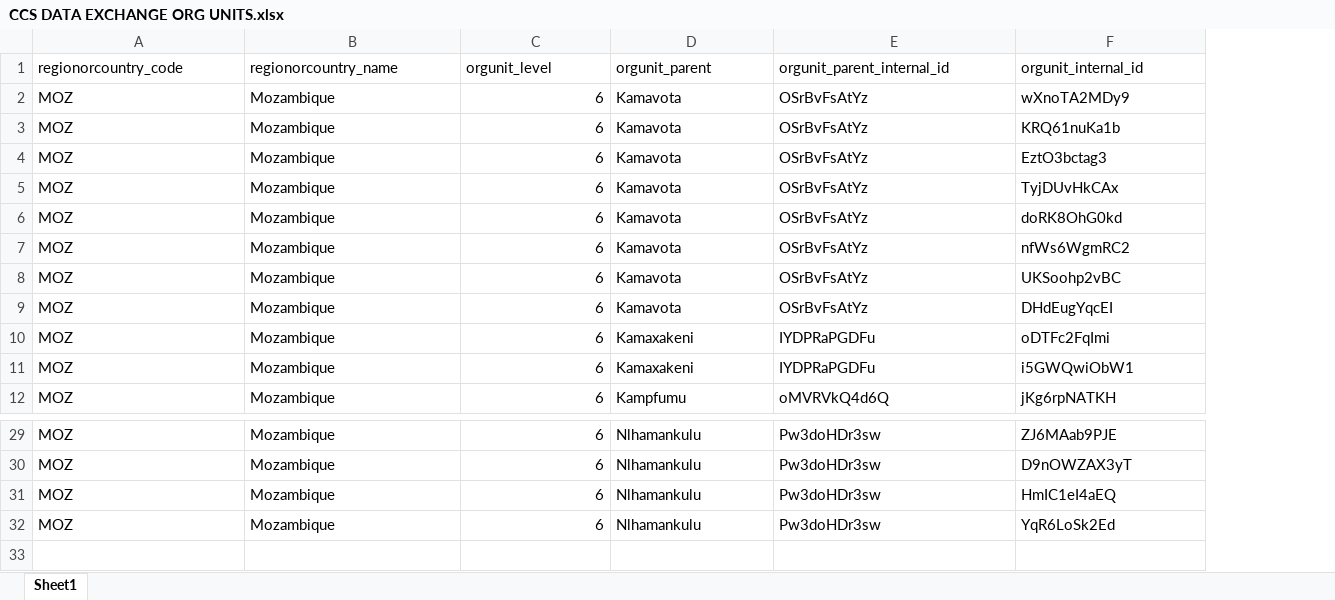
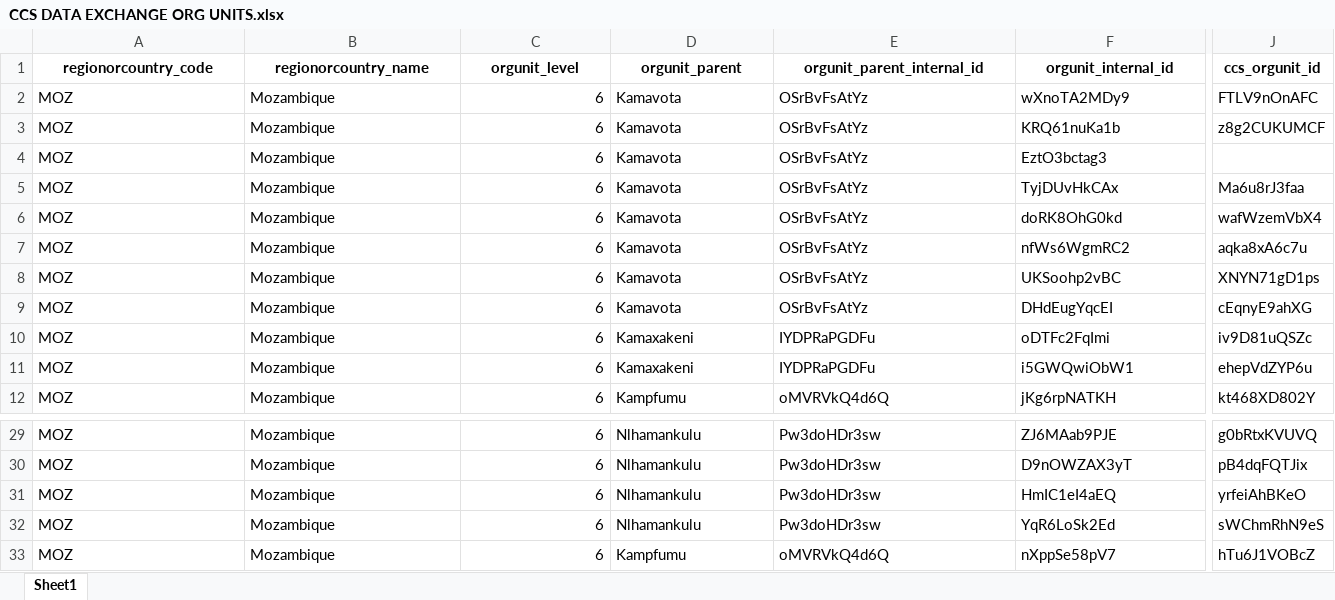
Before and after one commit to crysiscore/r-dhis2-mer-data-import, an Excel workbook: mapping/CCS DATA EXCHANGE ORG UNITS.xlsx, sheet Sheet1, drawn as a sheet; only a part is shown, gaps mark what is left out; values as stored, in another font and other column widths than the file's, no borders; rows hold the shown columns only; the diff covers the shown part only; the diff names each change by its address in the sheet, - before the commit and + after, or states it on an @@ line.

```diff
--- a/mapping/CCS DATA EXCHANGE ORG UNITS.xlsx (sheet Sheet1)
+++ b/mapping/CCS DATA EXCHANGE ORG UNITS.xlsx (sheet Sheet1)
+column J (ccs_orgunit_id), rows 2-12: FTLV9nOnAFC | z8g2CUKUMCF |  | Ma6u8rJ3faa | wafWzemVbX4 | aqka8xA6c7u | XNYN71gD1ps | cEqnyE9ahXG | iv9D81uQSZc | ehepVdZYP6u | kt468XD802Y; rows 29-32: g0bRtxKVUVQ | pB4dqFQTJix | yrfeiAhBKeO | sWChmRhN9eS
@@ A1:F1 bold: off → on, alignment: left → center @@
+row 33: MOZ | Mozambique | 6 | Kampfumu | oMVRVkQ4d6Q | nXppSe58pV7 | hTu6J1VOBcZ
```
Also changed, not shown: cell formats elsewhere in this sheet, 5 other files.
